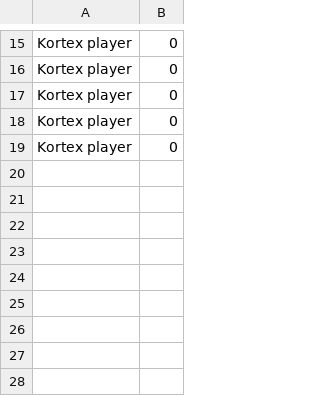
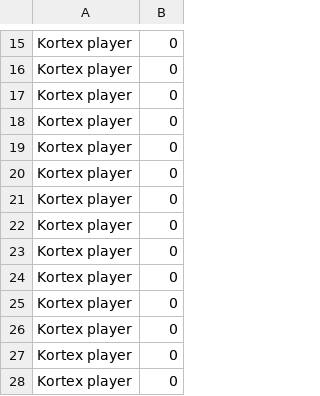
Before and after one commit to AdamDCross/Kortex, a CSV file: src/assets/high_scores.csv, drawn as a sheet; only a part is shown, gaps mark what is left out; the diff names each change by its address in the sheet, - before the commit and + after, or states it on an @@ line.

```diff
--- a/src/assets/high_scores.csv
+++ b/src/assets/high_scores.csv
+row 20: Kortex player | 0
+row 21: Kortex player | 0
+row 22: Kortex player | 0
+row 23: Kortex player | 0
+row 24: Kortex player | 0
+row 25: Kortex player | 0
+row 26: Kortex player | 0
+row 27: Kortex player | 0
+row 28: Kortex player | 0
```
Also changed, not shown: src/assets/art_assets.csv, 11 other files.
